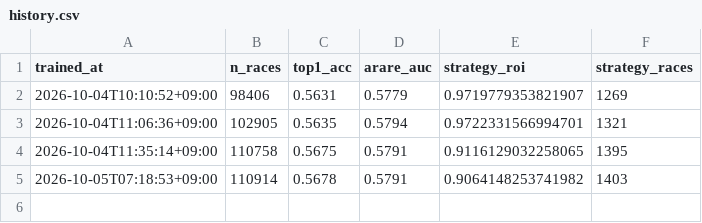
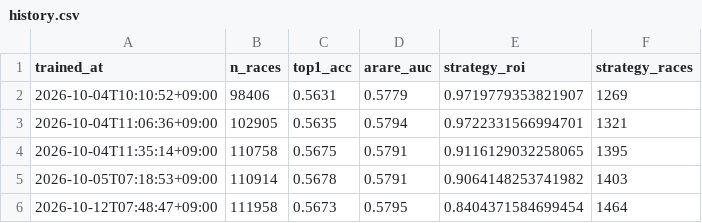
Before and after one commit to mitsuru-alt/boat-race-sniper, a CSV file: reports/history.csv, drawn as a sheet.

```diff
--- a/reports/history.csv
+++ b/reports/history.csv
@@ -5 +5,2 @@ trained_at,n_races,top1_acc,arare_auc,strategy_roi,strategy_races
 2026-10-05T07:18:53+09:00,110914,0.5678,0.5791,0.9064148253741982,1403
+2026-10-12T07:48:47+09:00,111958,0.5673,0.5795,0.8404371584699454,1464
```
Also changed, not shown: 3 other files.
